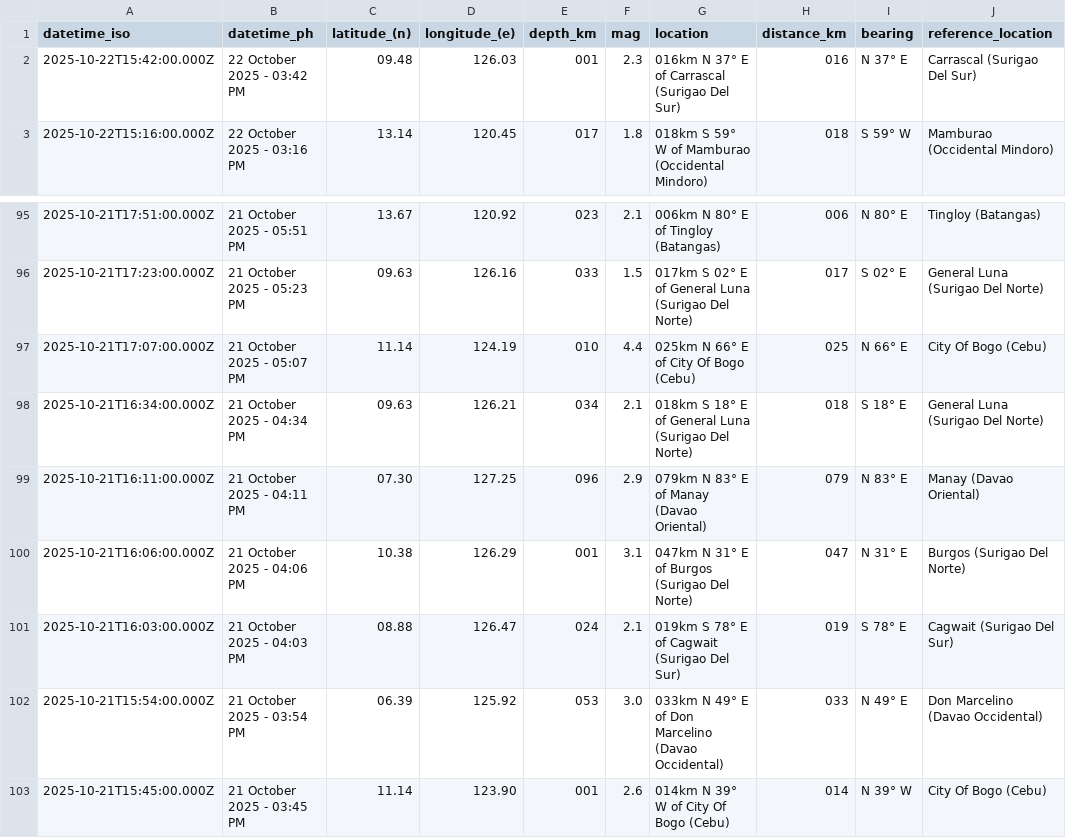
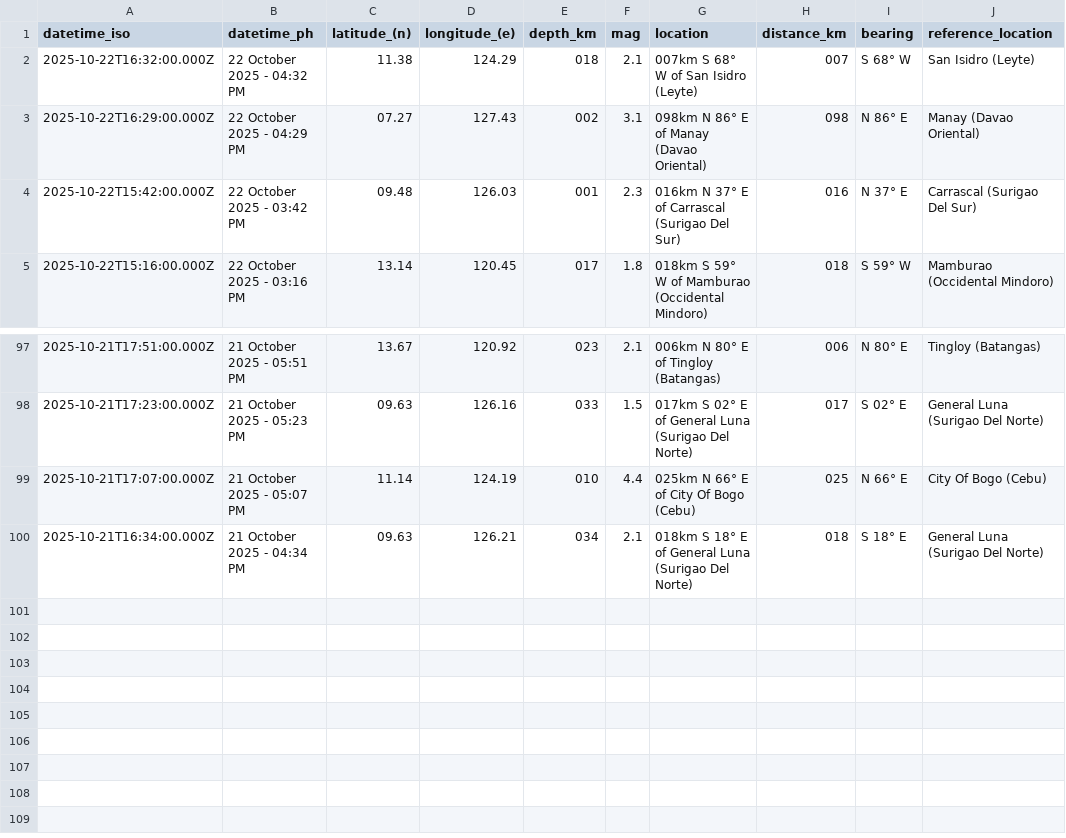
Before and after one commit to Waytii/chamthesleeptalker, a CSV file: earthquakes_past_24_hours.csv, drawn as a sheet; only a part is shown, gaps mark what is left out.

```diff
--- a/earthquakes_past_24_hours.csv
+++ b/earthquakes_past_24_hours.csv
@@ -1,2 +1,4 @@
 datetime_iso,datetime_ph,latitude_(n),longitude_(e),depth_km,mag,location,distance_km,bearing,reference_location
+2025-10-22T16:32:00.000Z,22 October 2025 - 04:32 PM,11.38,124.29,018,2.1,007km S 68° W of San Isidro (Leyte),007,S 68° W,San Isidro (Leyte)
+2025-10-22T16:29:00.000Z,22 October 2025 - 04:29 PM,07.27,127.43,002,3.1,098km N 86° E of Manay (Davao Oriental),098,N 86° E,Manay (Davao Oriental)
 2025-10-22T15:42:00.000Z,22 October 2025 - 03:42 PM,09.48,126.03,001,2.3,016km N 37° E of Carrascal (Surigao Del Sur),016,N 37° E,Carrascal (Surigao Del Sur)
@@ -98,6 +100 @@ datetime_iso,datetime_ph,latitude_(n),longitude_(e),depth_km,mag,location,distan
 2025-10-21T16:34:00.000Z,21 October 2025 - 04:34 PM,09.63,126.21,034,2.1,018km S 18° E of General Luna (Surigao Del Norte),018,S 18° E,General Luna (Surigao Del Norte)
-2025-10-21T16:11:00.000Z,21 October 2025 - 04:11 PM,07.30,127.25,096,2.9,079km N 83° E of Manay (Davao Oriental),079,N 83° E,Manay (Davao Oriental)
-2025-10-21T16:06:00.000Z,21 October 2025 - 04:06 PM,10.38,126.29,001,3.1,047km N 31° E of Burgos (Surigao Del Norte),047,N 31° E,Burgos (Surigao Del Norte)
-2025-10-21T16:03:00.000Z,21 October 2025 - 04:03 PM,08.88,126.47,024,2.1,019km S 78° E of Cagwait (Surigao Del Sur),019,S 78° E,Cagwait (Surigao Del Sur)
-2025-10-21T15:54:00.000Z,21 October 2025 - 03:54 PM,06.39,125.92,053,3.0,033km N 49° E of Don Marcelino (Davao Occidental),033,N 49° E,Don Marcelino (Davao Occidental)
-2025-10-21T15:45:00.000Z,21 October 2025 - 03:45 PM,11.14,123.90,001,2.6,014km N 39° W of City Of Bogo (Cebu),014,N 39° W,City Of Bogo (Cebu)
```
Also changed, not shown: earthquake_summary_stats.csv, earthquakes.csv, 5 other files.
